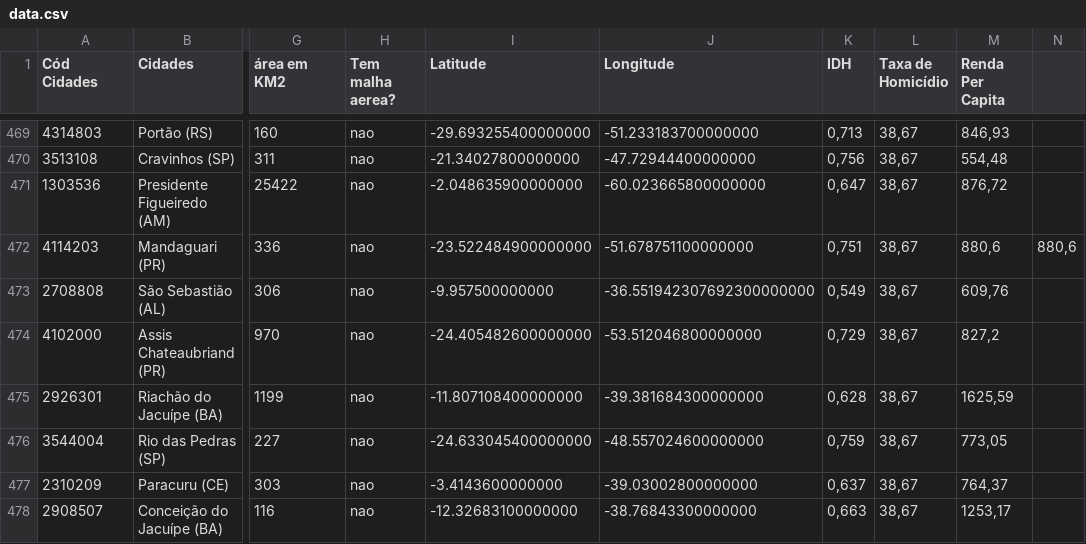
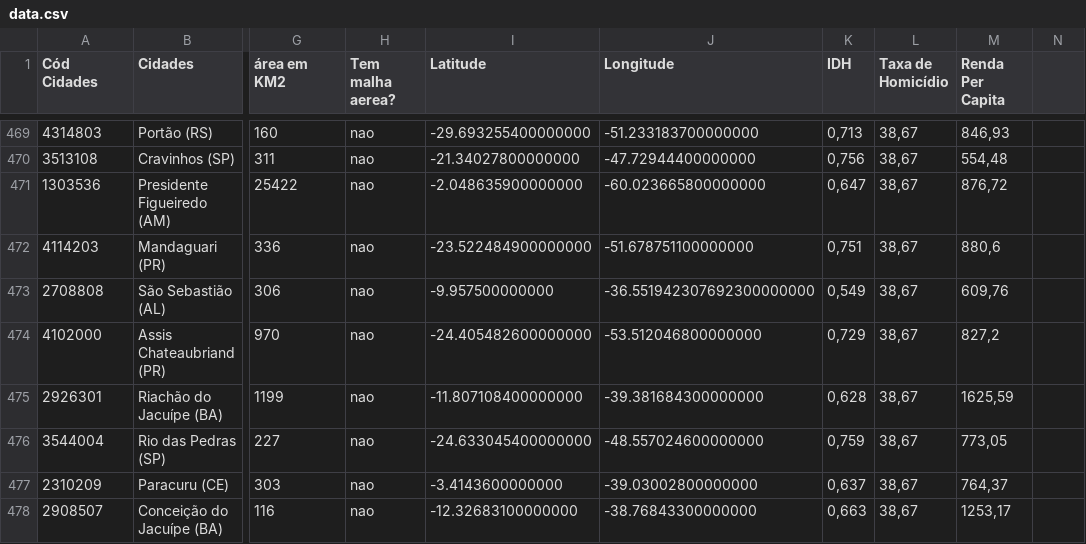
Before and after one commit to junqueira/tictac, a CSV file: data/data.csv, drawn as a sheet; only a part is shown, gaps mark what is left out; the diff names each change by its address in the sheet, - before the commit and + after, or states it on an @@ line.

Commit message:
Update data.csv

```diff
--- a/data/data.csv
+++ b/data/data.csv
-N472: 880,6
+N472: (empty)
```
